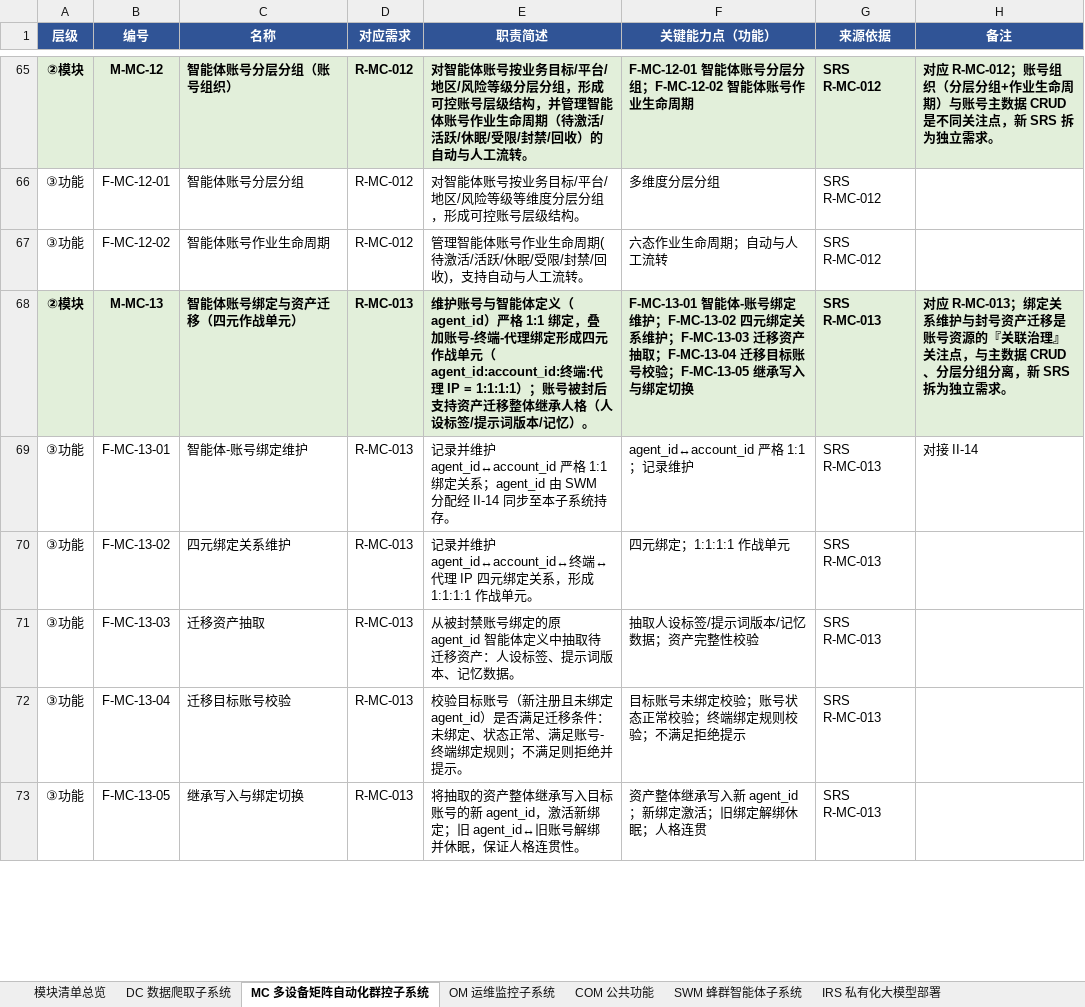
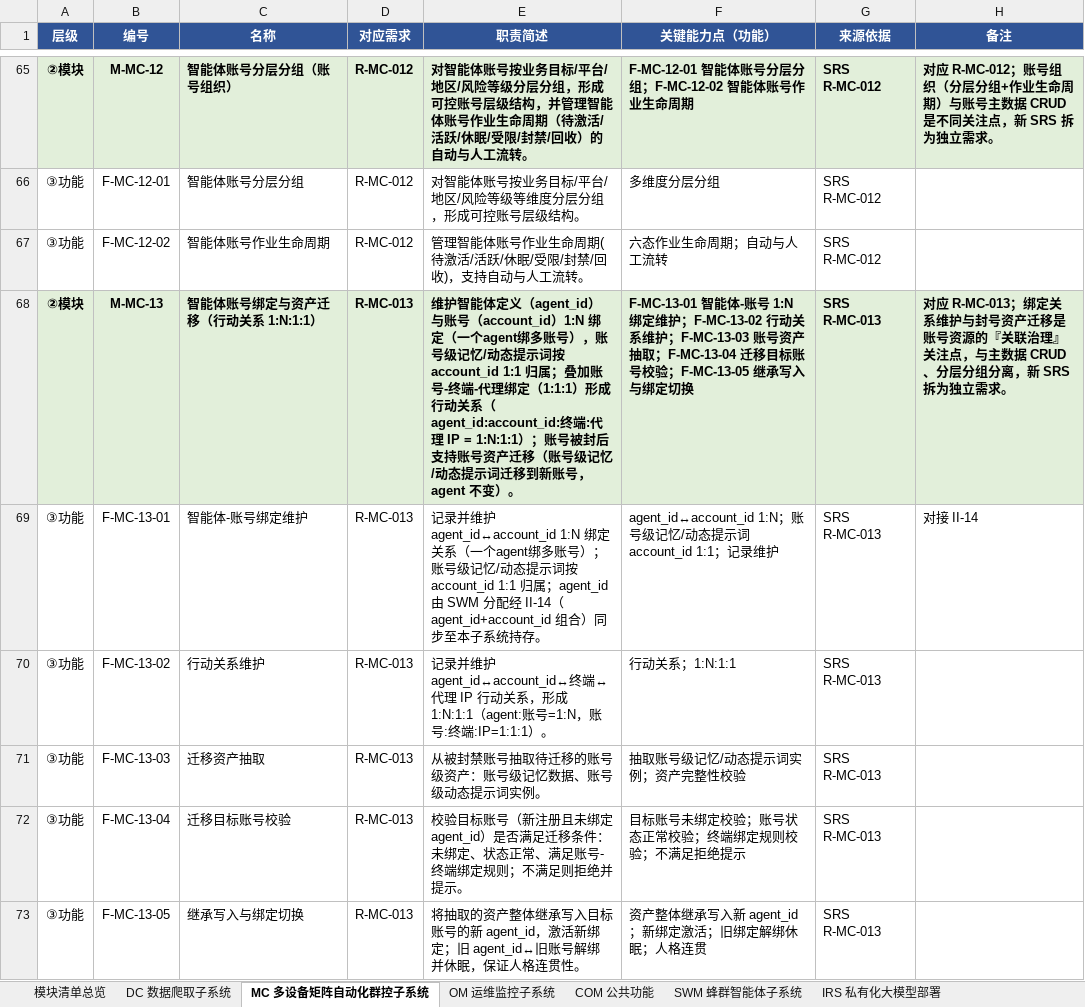
Before and after one commit to Sj-g/obsidian, an Excel workbook: 公司项目/认知作战/文档/软件概要设计-模块功能拆分-v2.xlsx, sheet MC 多设备矩阵自动化群控子系统, drawn as a sheet; only a part is shown, gaps mark what is left out; values as stored, in another font and other column widths than the file's, no borders; the diff covers the shown part only; the diff names each change by its address in the sheet, - before the commit and + after, or states it on an @@ line.

```diff
--- a/公司项目/认知作战/文档/软件概要设计-模块功能拆分-v2.xlsx (sheet MC 多设备矩阵自动化群控子系统)
+++ b/公司项目/认知作战/文档/软件概要设计-模块功能拆分-v2.xlsx (sheet MC 多设备矩阵自动化群控子系统)
-C68 (名称): 智能体账号绑定与资产迁移（四元作战单元）
+C68 (名称): 智能体账号绑定与资产迁移（行动关系 1:N:1:1）
-E68 (职责简述): 维护账号与智能体定义（agent_id）严格 1:1 绑定，叠加账号-终端-代理绑定形成四元作战单元（agent_id:account_id:终端:代理 IP = 1:1:1:1）；账号被封后支持资产迁移整体继承人格（人设标签/提示词版本/记忆）。
+E68 (职责简述): 维护智能体定义（agent_id）与账号（account_id）1:N 绑定（一个agent绑多账号），账号级记忆/动态提示词按 account_id 1:1 归属；叠加账号-终端-代理绑定（1:1:1）形成行动关系（agent_id:account_id:终端:代理 IP = 1:N:1:1）；账号被封后支持账号资产迁移（账号级记忆/动态提示词迁移到新账号，agent 不变）。
-F68 (关键能力点（功能）): …体-账号绑定维护；F-MC-13-02 四元绑定关系维护；F-MC-13-03 迁移资产抽取…
+F68 (关键能力点（功能）): …体-账号 1:N 绑定维护；F-MC-13-02 行动关系维护；F-MC-13-03 账号资产抽取…
-E69 (职责简述): …维护 agent_id↔account_id 严格 1:1 绑定关系；agent_id 由 SWM 分配经 II-14 同步至本…
+E69 (职责简述): …维护 agent_id↔account_id 1:N 绑定关系（一个agent绑多账号）；账号级记忆/动态提示词按 account_id 1:1 归属；agent_id 由 SWM 分配经 II-14（agent_id+account_id 组合）同步至本…
-F69 (关键能力点（功能）): agent_id↔account_id 严格 1:1；记录维护
+F69 (关键能力点（功能）): agent_id↔account_id 1:N；账号级记忆/动态提示词 account_id 1:1；记录维护
-C70 (名称): 四元绑定关系维护
+C70 (名称): 行动关系维护
-E70 (职责简述): …代理 IP 四元绑定关系，形成 1:1:1:1 作战单元。
+E70 (职责简述): …代理 IP 行动关系，形成 1:N:1:1（agent:账号=1:N，账号:终端:IP=1:1:1）。
-F70 (关键能力点（功能）): 四元绑定；1:1:1:1 作战单元
+F70 (关键能力点（功能）): 行动关系；1:N:1:1
-E71 (职责简述): 从被封禁账号绑定的原 agent_id 智能体定义中抽取待迁移资产：人设标签、提示词版本、记忆数据。
+E71 (职责简述): 从被封禁账号抽取待迁移的账号级资产：账号级记忆数据、账号级动态提示词实例。
-F71 (关键能力点（功能）): 抽取人设标签/提示词版本/记忆数据；资产完整性校验
+F71 (关键能力点（功能）): 抽取账号级记忆/动态提示词实例；资产完整性校验
```
Also changed, not shown: 4 edited cells elsewhere in this sheet, sheet 模块清单总览, sheet SWM 蜂群智能体子系统, 公司项目/认知作战/文档/MVP功能清单.xlsx, 公司项目/认知作战/文档/软件需求跟踪矩阵.xlsx.
